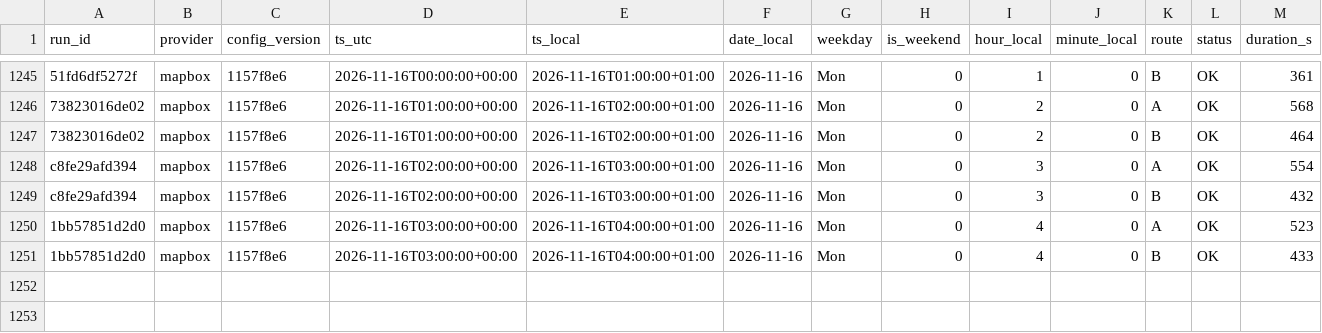
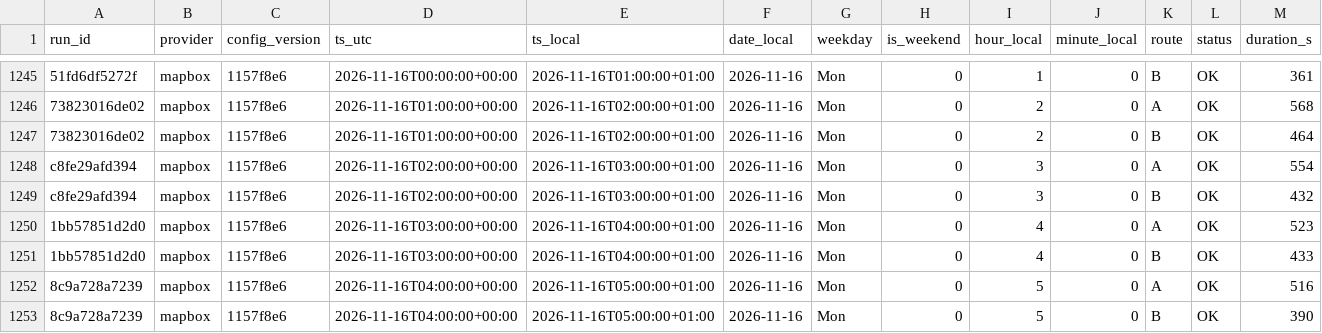
Before and after one commit to AngeloRules/route-data, a CSV file: data/observations.csv, drawn as a sheet; only a part is shown, gaps mark what is left out; rows hold the shown columns only; the diff names each change by its address in the sheet, - before the commit and + after, or states it on an @@ line.

Commit message:
Log travel times 2026-11-16T05:00+0100

```diff
--- a/data/observations.csv
+++ b/data/observations.csv
+row 1252: 8c9a728a7239 | mapbox | 1157f8e6 | 2026-11-16T04:00:00+00:00 | 2026-11-16T05:00:00+01:00 | 2026-11-16 | Mon | 0 | 5 | 0 | A | OK | 516
+row 1253: 8c9a728a7239 | mapbox | 1157f8e6 | 2026-11-16T04:00:00+00:00 | 2026-11-16T05:00:00+01:00 | 2026-11-16 | Mon | 0 | 5 | 0 | B | OK | 390
```
